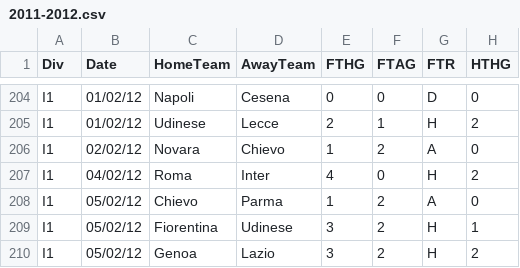
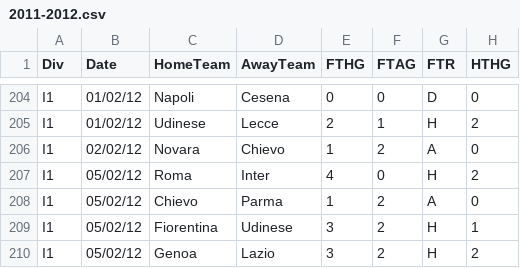
Before and after one commit to kevindoyle93/predictive-analysis-football-data, a CSV file: predictive_football_analysis/football_data/raw_data/football-data-co-uk/serie_a/2011-2012.csv, drawn as a sheet; only a part is shown, gaps mark what is left out; the diff names each change by its address in the sheet, - before the commit and + after, or states it on an @@ line.

```diff
--- a/predictive_football_analysis/football_data/raw_data/football-data-co-uk/serie_a/2011-2012.csv
+++ b/predictive_football_analysis/football_data/raw_data/football-data-co-uk/serie_a/2011-2012.csv
-B207 (Date): 04/02/12
+B207 (Date): 05/02/12
```
Also changed, not shown: predictive_football_analysis/football_data/raw_data/football-data-co-uk/bundesliga/2012-2013.csv, predictive_football_analysis/football_data/raw_data/football-data-co-uk/ligue_un/2011-2012.csv, 10 other files.
